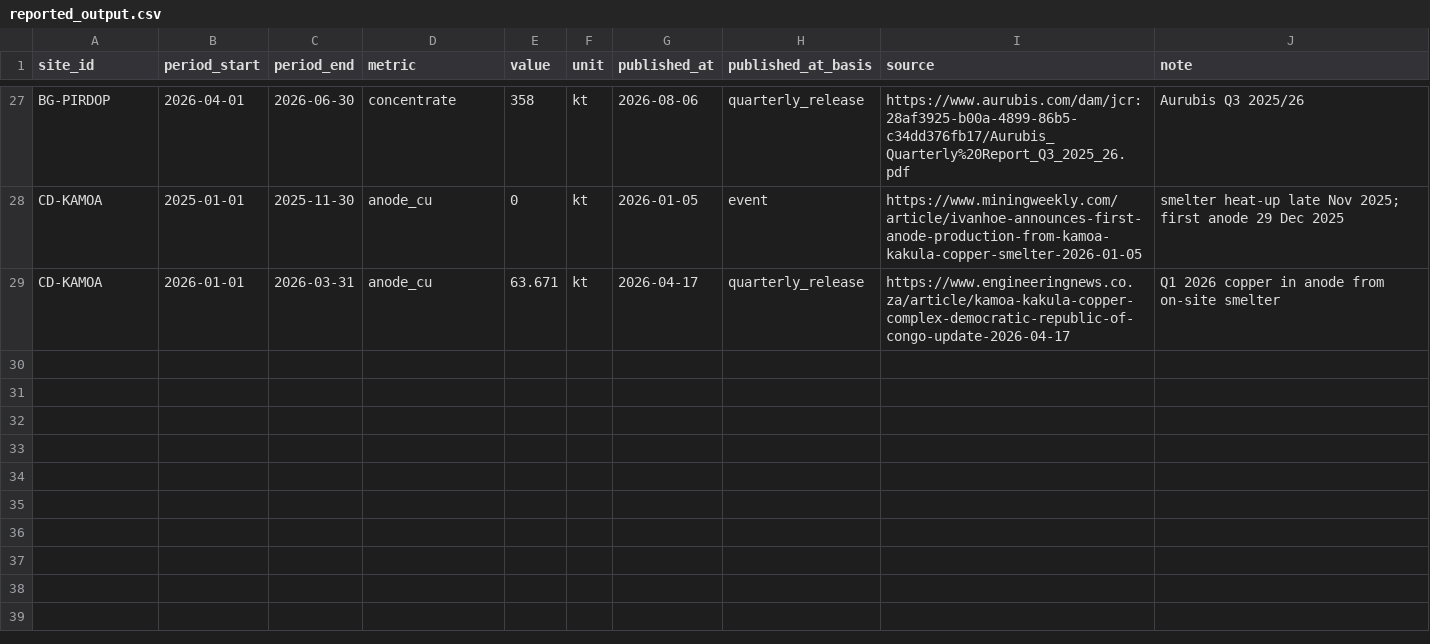
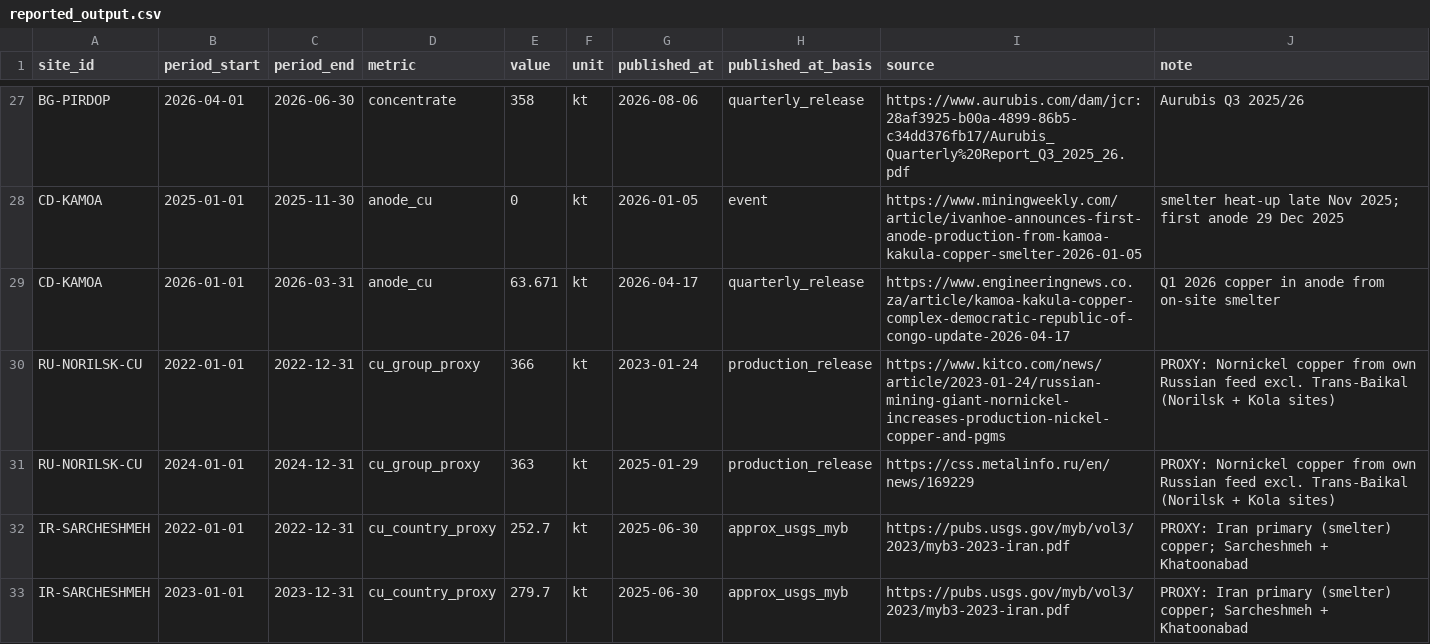
Before and after one commit to RobinDemClu/OrbitCu---SWE, a CSV file: data/reference/reported_output.csv, drawn as a sheet; only a part is shown, gaps mark what is left out; the diff names each change by its address in the sheet, - before the commit and + after, or states it on an @@ line.

Commit message:
s5p-batch: retry catalogue searches, skip a failing month instead of stopping; add proxy output figures for Norilsk and Sarcheshmeh

```diff
--- a/data/reference/reported_output.csv
+++ b/data/reference/reported_output.csv
+row 30: RU-NORILSK-CU | 2022-01-01 | 2022-12-31 | cu_group_proxy | 366 | kt | 2023-01-24 | production_release | https://www.kitco.com/news/article/2023-01-24/russian-mining-giant-nornickel-increases-production-nickel-copper-and-pgms | PROXY: Nornickel copper from own Russian feed excl. Trans-Baikal (Norilsk + Kola sites)
+row 31: RU-NORILSK-CU | 2024-01-01 | 2024-12-31 | cu_group_proxy | 363 | kt | 2025-01-29 | production_release | https://css.metalinfo.ru/en/news/169229 | PROXY: Nornickel copper from own Russian feed excl. Trans-Baikal (Norilsk + Kola sites)
+row 32: IR-SARCHESHMEH | 2022-01-01 | 2022-12-31 | cu_country_proxy | 252.7 | kt | 2025-06-30 | approx_usgs_myb | https://pubs.usgs.gov/myb/vol3/2023/myb3-2023-iran.pdf | PROXY: Iran primary (smelter) copper; Sarcheshmeh + Khatoonabad
+row 33: IR-SARCHESHMEH | 2023-01-01 | 2023-12-31 | cu_country_proxy | 279.7 | kt | 2025-06-30 | approx_usgs_myb | https://pubs.usgs.gov/myb/vol3/2023/myb3-2023-iran.pdf | PROXY: Iran primary (smelter) copper; Sarcheshmeh + Khatoonabad
```
Also changed, not shown: 3 other files.
